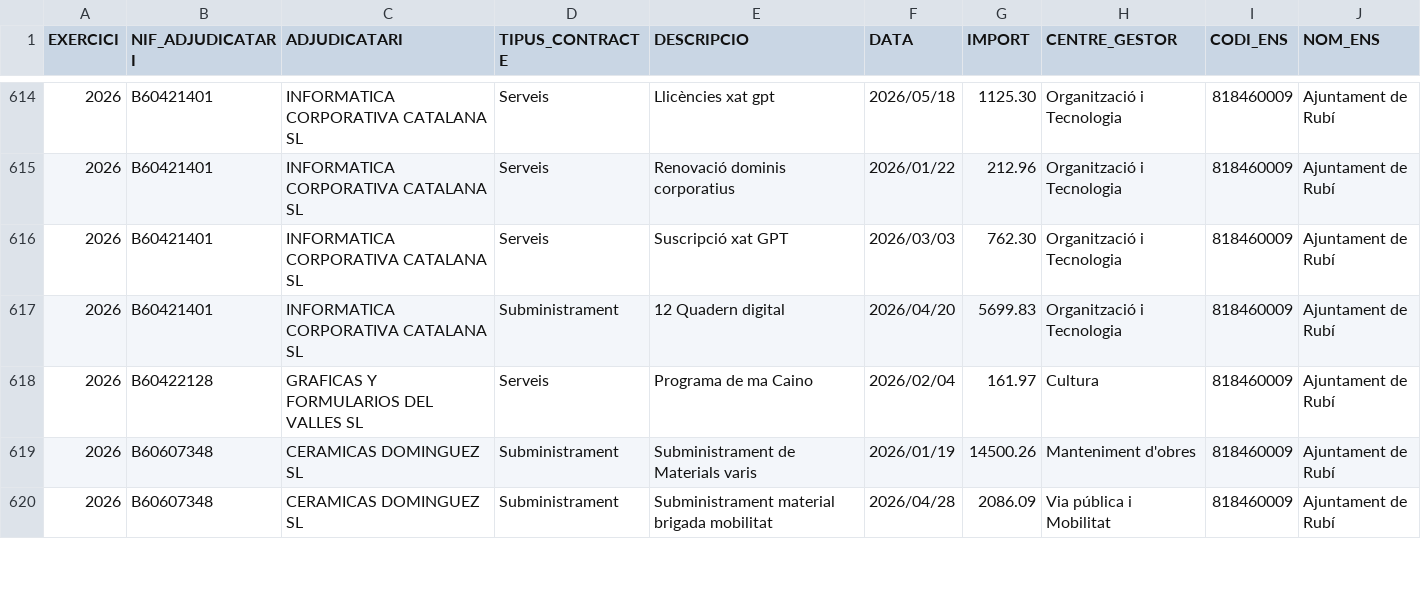
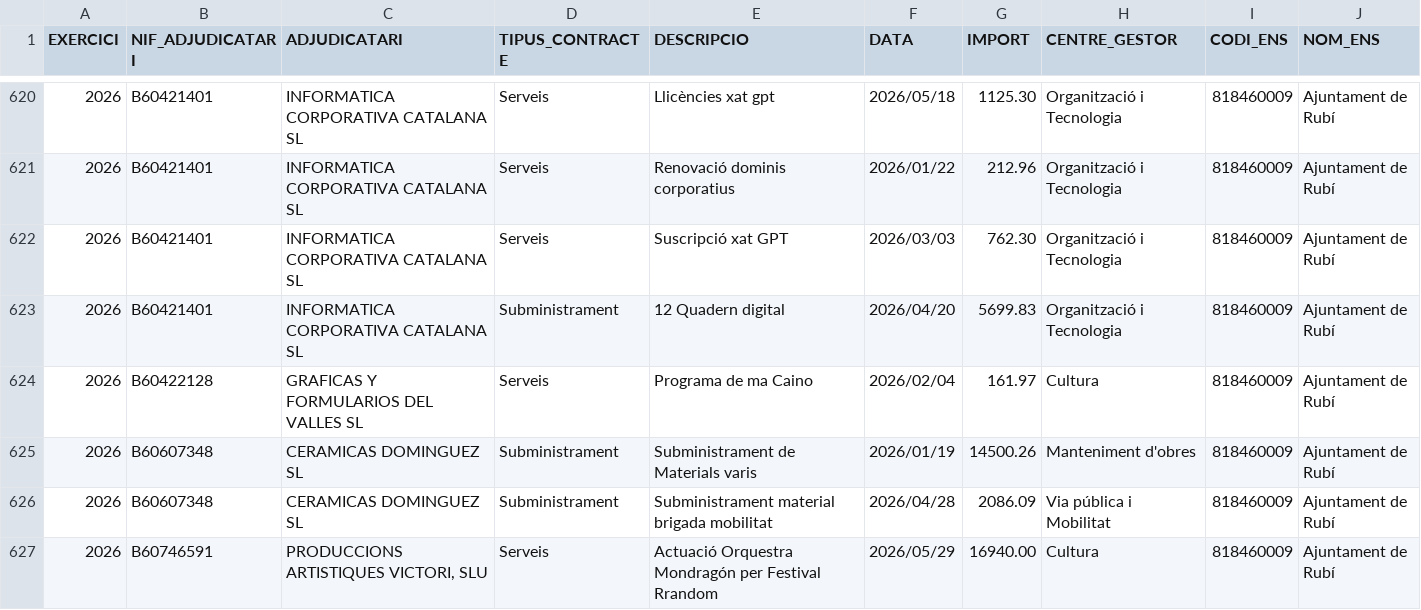
Before and after one commit to ajrubi/opendata, a CSV file: datasets/csv/economia_contractes_menors.csv, drawn as a sheet; only a part is shown, gaps mark what is left out; the diff covers the shown part only; the diff names each change by its address in the sheet, - before the commit and + after, or states it on an @@ line.

Commit message:
Pujada dels datasets en data 12-06-2026

```diff
--- a/datasets/csv/economia_contractes_menors.csv
+++ b/datasets/csv/economia_contractes_menors.csv
+row 627: 2026 | B60746591 | PRODUCCIONS ARTISTIQUES VICTORI, SLU | Serveis | Actuació Orquestra Mondragón per Festival Rrandom | 2026/05/29 | 16940.00 | Cultura | 818460009 | Ajuntament de Rubí
```
Also changed, not shown: 17 added rows elsewhere in this file, datasets/csv/economia_pressupost_ingressos.csv, datasets/csv/hisenda/pressupost_ingressos.csv, 21 other files.
